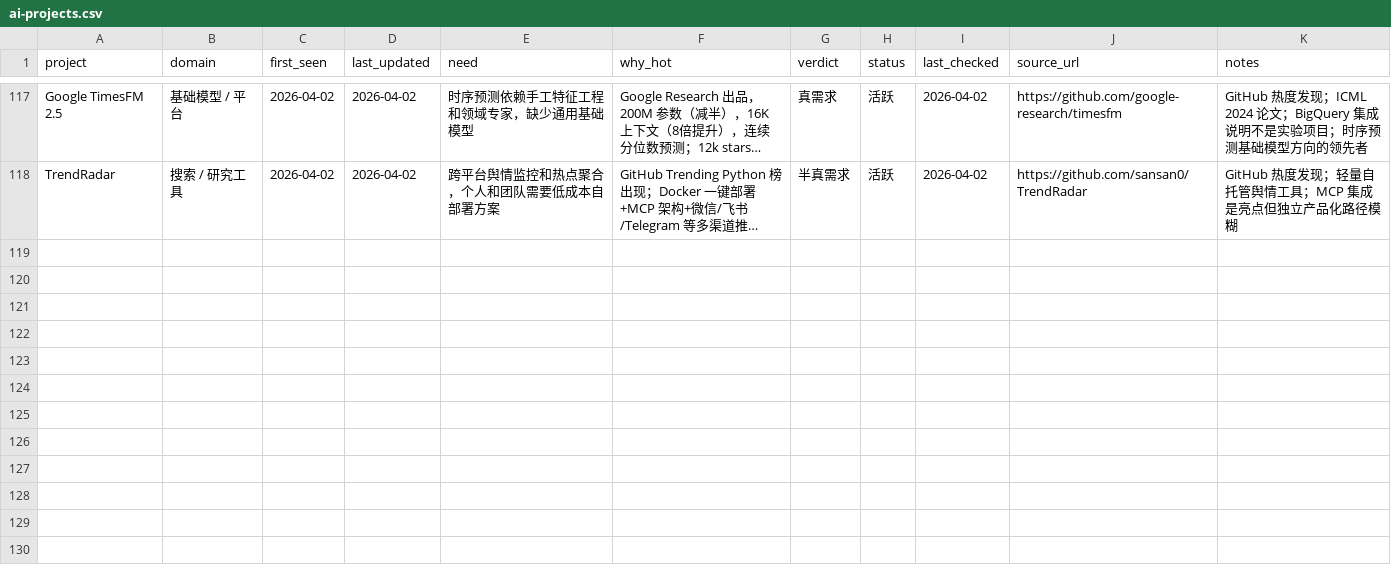
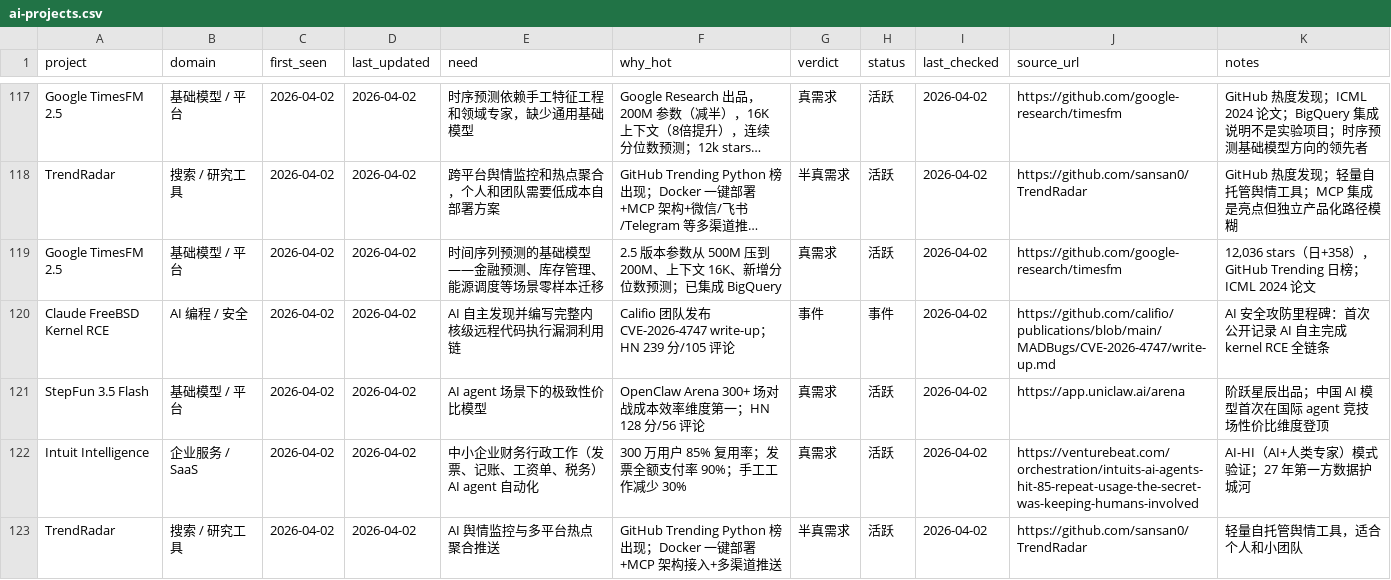
Before and after one commit to KuumaSan/AIProducts, a CSV file: tracking/ai-projects.csv, drawn as a sheet; only a part is shown, gaps mark what is left out; long unchanged cells end in …; the diff names each change by its address in the sheet, - before the commit and + after, or states it on an @@ line.

Commit message:
日报 2026-04-02: +5 项目 (TimesFM 2.5, Claude FreeBSD RCE, StepFun Flash, Intuit Intelligence, TrendRadar)

```diff
--- a/tracking/ai-projects.csv
+++ b/tracking/ai-projects.csv
+row 119: Google TimesFM 2.5 | 基础模型 / 平台 | 2026-04-02 | 2026-04-02 | 时间序列预测的基础模型——金融预测、库存管理、能源调度等场景零样本迁移 | 2.5 版本参数从 500M 压到 200M、上下文 16K、新增分位数预测；已集成 BigQuery | 真需求 | 活跃 | 2026-04-02 | https://github.com/google-research/timesfm | 12,036 stars（日+358），GitHub Trending 日榜；ICML 2024 论文
+row 120: Claude FreeBSD Kernel RCE | AI 编程 / 安全 | 2026-04-02 | 2026-04-02 | AI 自主发现并编写完整内核级远程代码执行漏洞利用链 | Califio 团队发布 CVE-2026-4747 write-up；HN 239 分/105 评论 | 事件 | 事件 | 2026-04-02 | https://github.com/califio/publications/blob/main/MADBugs/CVE-2026-4747/write-up.md | AI 安全攻防里程碑：首次公开记录 AI 自主完成 kernel RCE 全链条
+row 121: StepFun 3.5 Flash | 基础模型 / 平台 | 2026-04-02 | 2026-04-02 | AI agent 场景下的极致性价比模型 | OpenClaw Arena 300+ 场对战成本效率维度第一；HN 128 分/56 评论 | 真需求 | 活跃 | 2026-04-02 | https://app.uniclaw.ai/arena | 阶跃星辰出品；中国 AI 模型首次在国际 agent 竞技场性价比维度登顶
+row 122: Intuit Intelligence | 企业服务 / SaaS | 2026-04-02 | 2026-04-02 | 中小企业财务行政工作（发票、记账、工资单、税务）AI agent 自动化 | 300 万用户 85% 复用率；发票全额支付率 90%；手工工作减少 30% | 真需求 | 活跃 | 2026-04-02 | https://venturebeat.com/orchestration/intuits-ai-agents-hit-85-repeat-usage-the-secret-was-keeping-humans-involved | AI-HI（AI+人类专家）模式验证；27 年第一方数据护城河
+row 123: TrendRadar | 搜索 / 研究工具 | 2026-04-02 | 2026-04-02 | AI 舆情监控与多平台热点聚合推送 | GitHub Trending Python 榜出现；Docker 一键部署+MCP 架构接入+多渠道推送 | 半真需求 | 活跃 | 2026-04-02 | https://github.com/sansan0/TrendRadar | 轻量自托管舆情工具，适合个人和小团队
```
